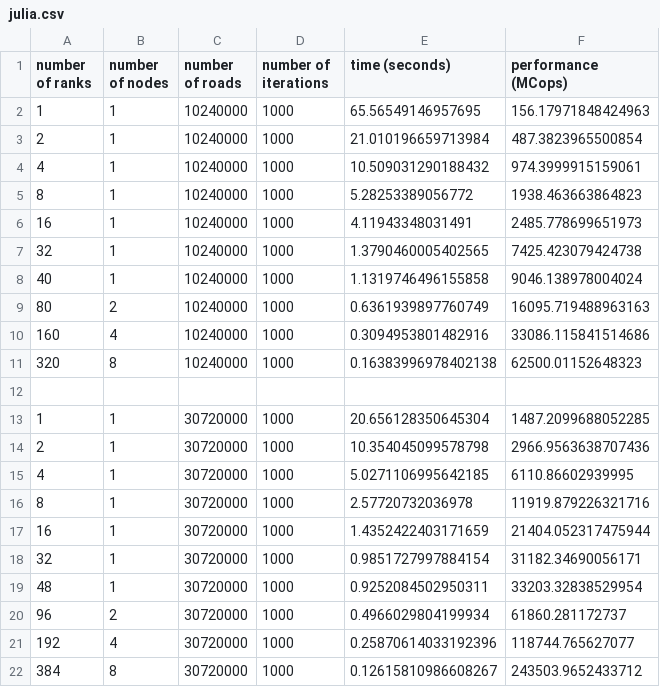
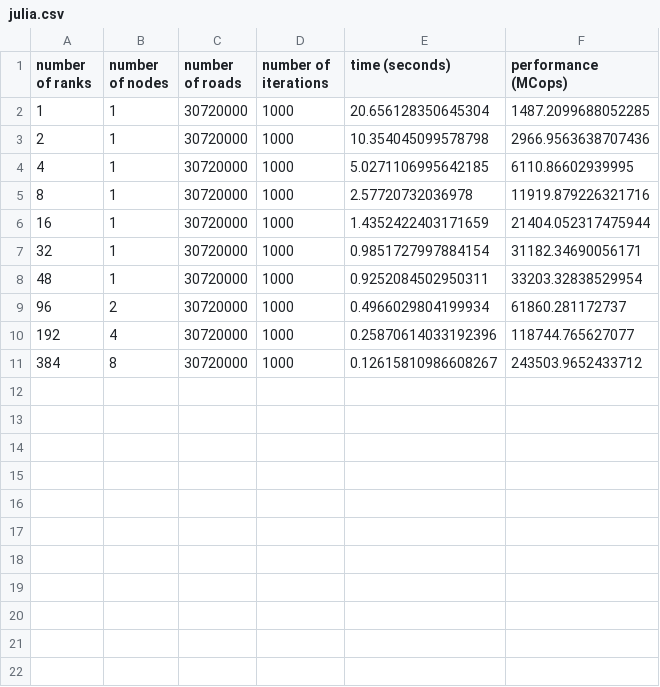
Before and after one commit to giordano/TrafficMPI.jl, a CSV file: benchmarks/fugaku/julia.csv, drawn as a sheet; the diff names each change by its address in the sheet, - before the commit and + after, or states it on an @@ line.

Commit message:
Remove old benchmarks on Fugaku
In particular, the Julia ones were with a previous run on v1.7, without
autovectorisation, not very interesting :)

```diff
--- a/benchmarks/fugaku/julia.csv
+++ b/benchmarks/fugaku/julia.csv
-row 2: 1 | 1 | 10240000 | 1000 | 65.56549146957695 | 156.17971848424963
-row 3: 2 | 1 | 10240000 | 1000 | 21.010196659713984 | 487.3823965500854
-row 4: 4 | 1 | 10240000 | 1000 | 10.509031290188432 | 974.3999915159061
-row 5: 8 | 1 | 10240000 | 1000 | 5.28253389056772 | 1938.463663864823
-row 6: 16 | 1 | 10240000 | 1000 | 4.11943348031491 | 2485.778699651973
-row 7: 32 | 1 | 10240000 | 1000 | 1.3790460005402565 | 7425.423079424738
-row 8: 40 | 1 | 10240000 | 1000 | 1.1319746496155858 | 9046.138978004024
-row 9: 80 | 2 | 10240000 | 1000 | 0.6361939897760749 | 16095.719488963163
-row 10: 160 | 4 | 10240000 | 1000 | 0.3094953801482916 | 33086.115841514686
-row 11: 320 | 8 | 10240000 | 1000 | 0.16383996978402138 | 62500.01152648323
-row 12: (empty)
```
Also changed, not shown: benchmarks/fugaku/c.csv.
